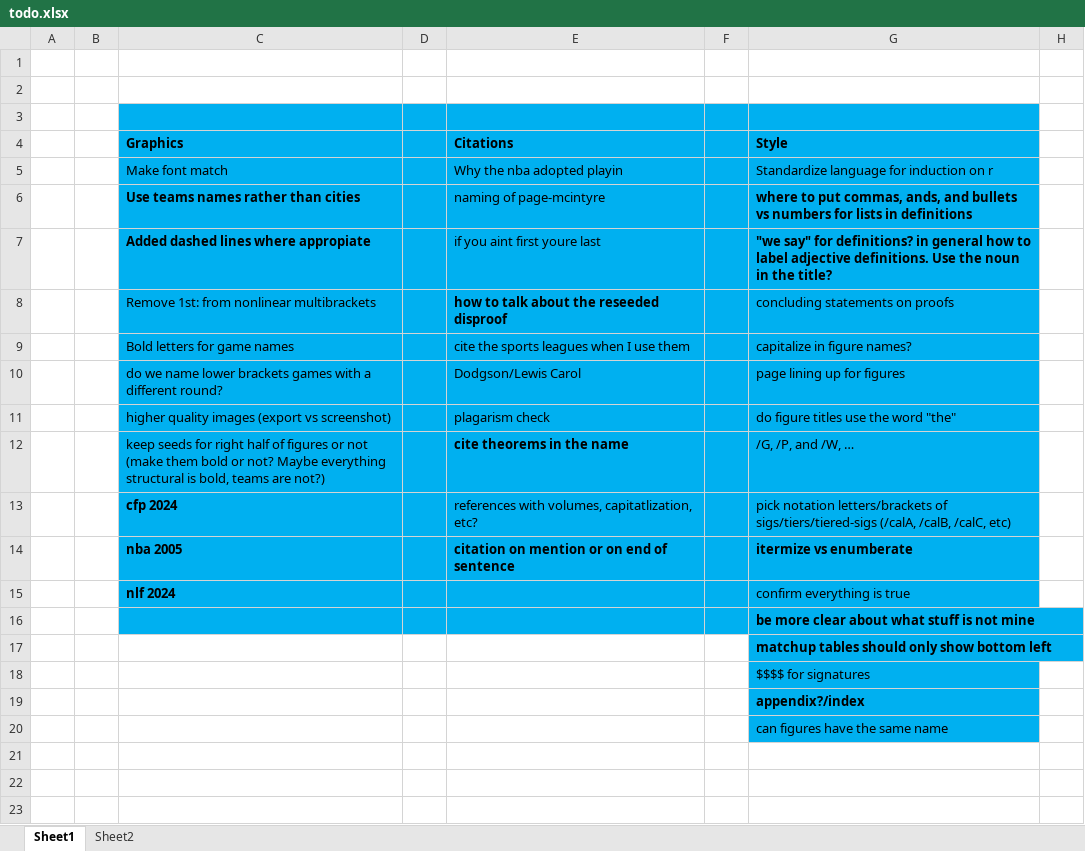
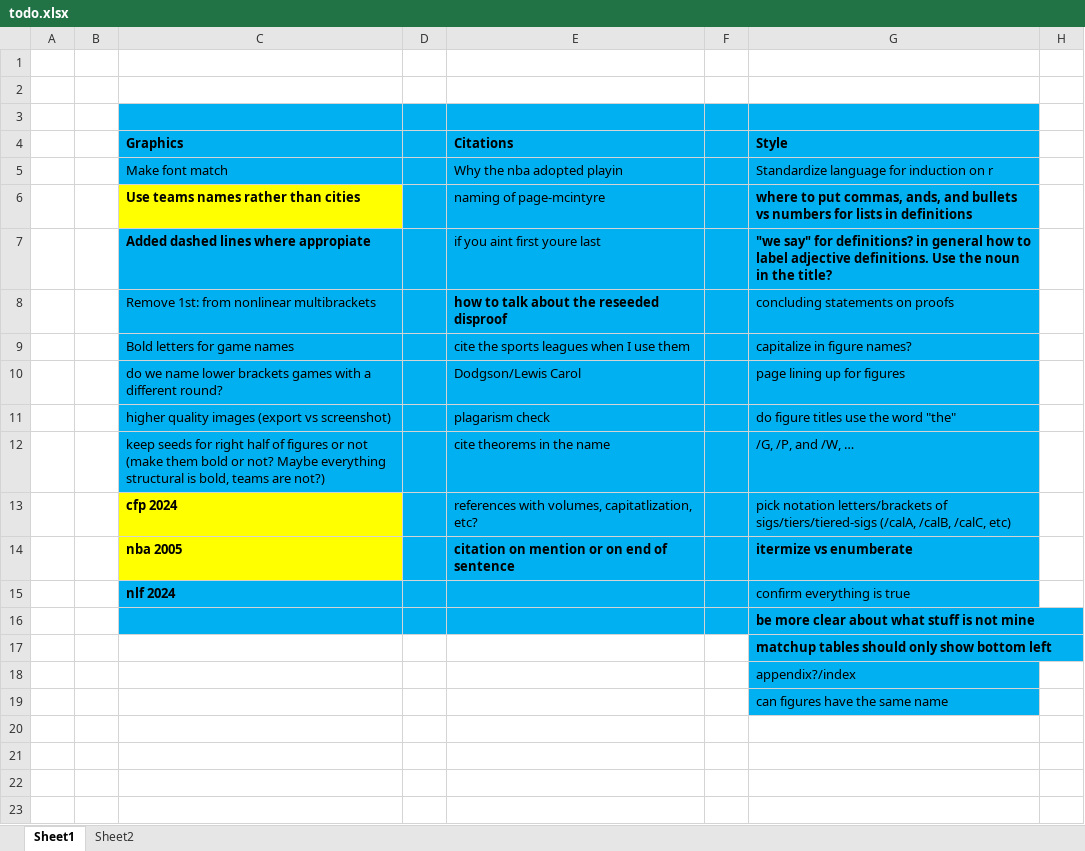
Before and after one commit to leofried/thesis, an Excel workbook: thesis-tex/excels/todo.xlsx, sheet Sheet1, drawn as a sheet; only a part is shown; values as stored, in another font and other column widths than the file's, no borders; the diff names each change by its address in the sheet, - before the commit and + after, or states it on an @@ line.

```diff
--- a/thesis-tex/excels/todo.xlsx (sheet Sheet1)
+++ b/thesis-tex/excels/todo.xlsx (sheet Sheet1)
-C6 fill: #00B0F0
+C6 fill: #FFFF00
-E12 bold: on
+E12 bold: off
-C13:C14 fill: #00B0F0
+C13:C14 fill: #FFFF00
-G18 (Style): $$$$ for signatures
+G18 (Style): appendix?/index
-G19 (Style): appendix?/index
+G19 (Style): can figures have the same name
-G19 bold: on
+G19 bold: off
-G20 (Style): can figures have the same name
+G20 (Style): (empty)
-G20 fill: #00B0F0
+G20 fill: none
```
Also changed, not shown: thesis-tex/excels/Brackets.xlsx, 4 other files.
